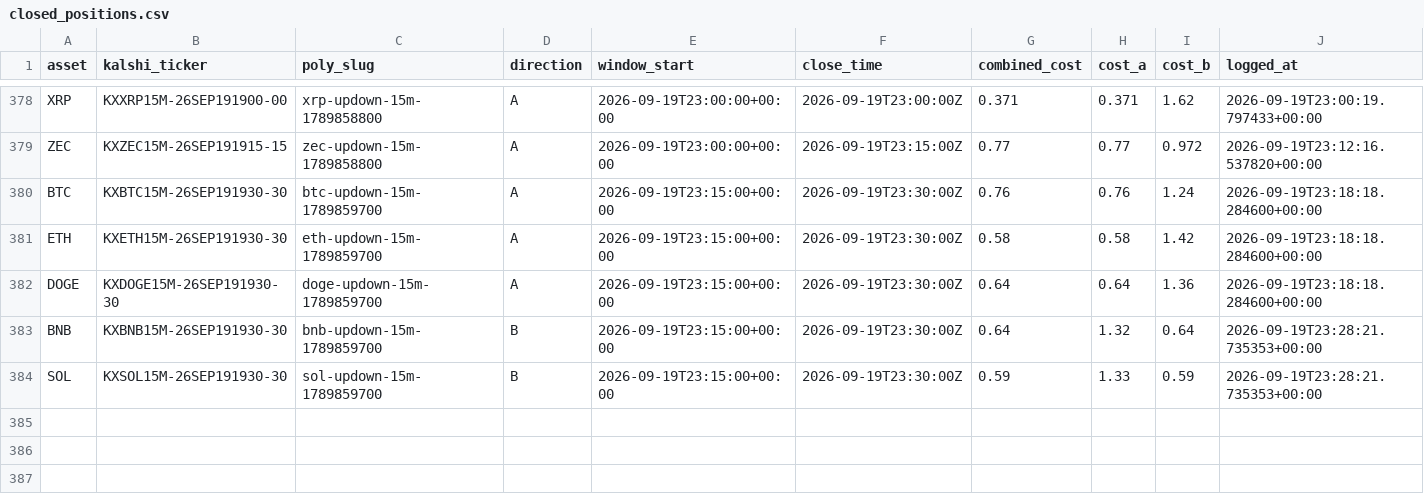
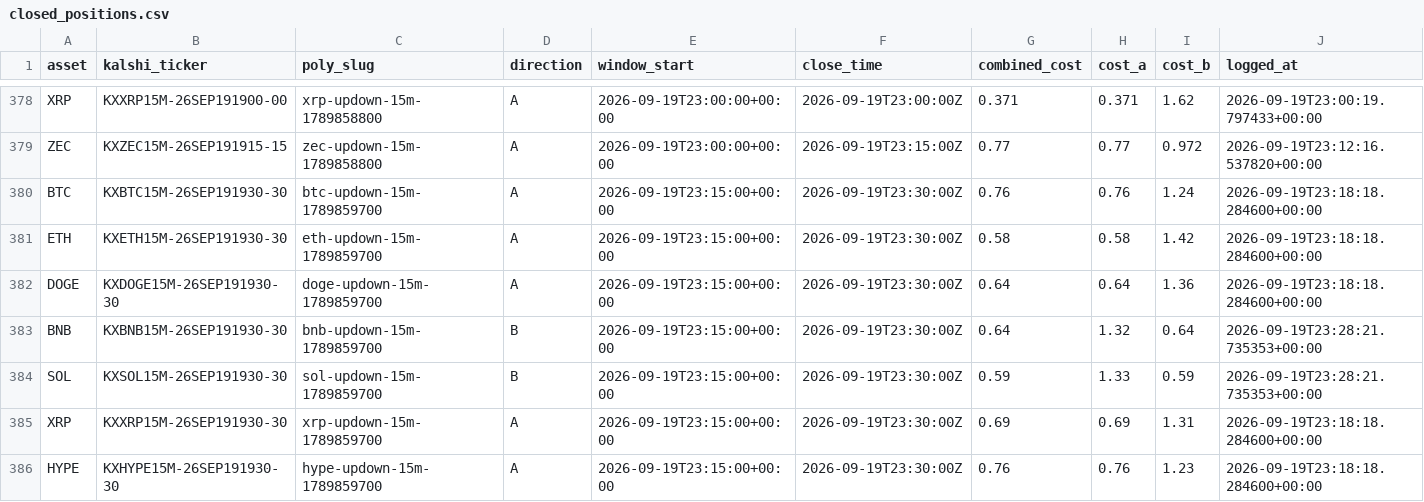
Before and after one commit to Prinxe-crypto/Gap-maker, a CSV file: closed_positions.csv, drawn as a sheet; only a part is shown, gaps mark what is left out; rows hold the shown columns only; the diff names each change by its address in the sheet, - before the commit and + after, or states it on an @@ line.

```diff
--- a/closed_positions.csv
+++ b/closed_positions.csv
+row 385: XRP | KXXRP15M-26SEP191930-30 | xrp-updown-15m-1789859700 | A | 2026-09-19T23:15:00+00:00 | 2026-09-19T23:30:00Z | 0.69 | 0.69 | 1.31 | 2026-09-19T23:18:18.284600+00:00
+row 386: HYPE | KXHYPE15M-26SEP191930-30 | hype-updown-15m-1789859700 | A | 2026-09-19T23:15:00+00:00 | 2026-09-19T23:30:00Z | 0.76 | 0.76 | 1.23 | 2026-09-19T23:18:18.284600+00:00
```
Also changed, not shown: open_positions.csv.
